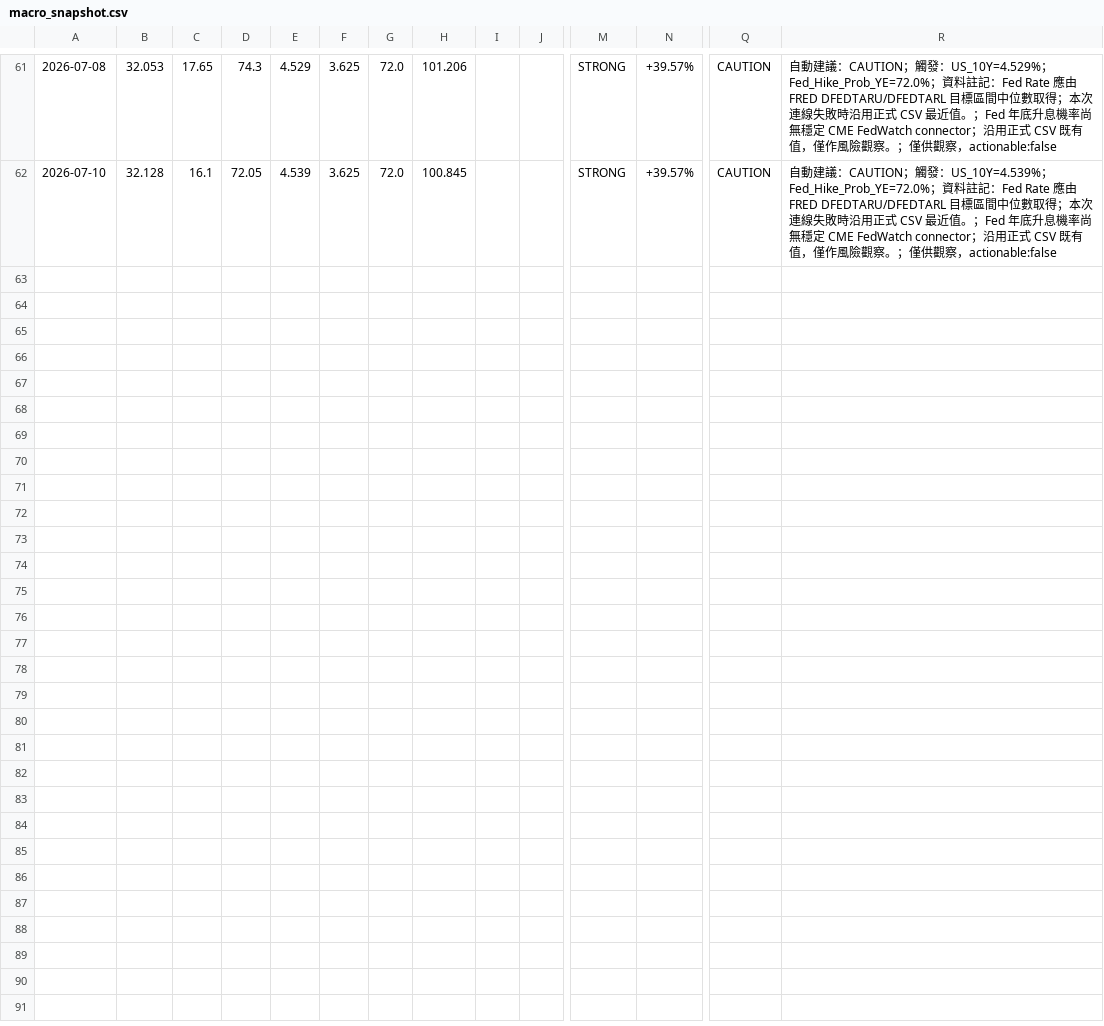
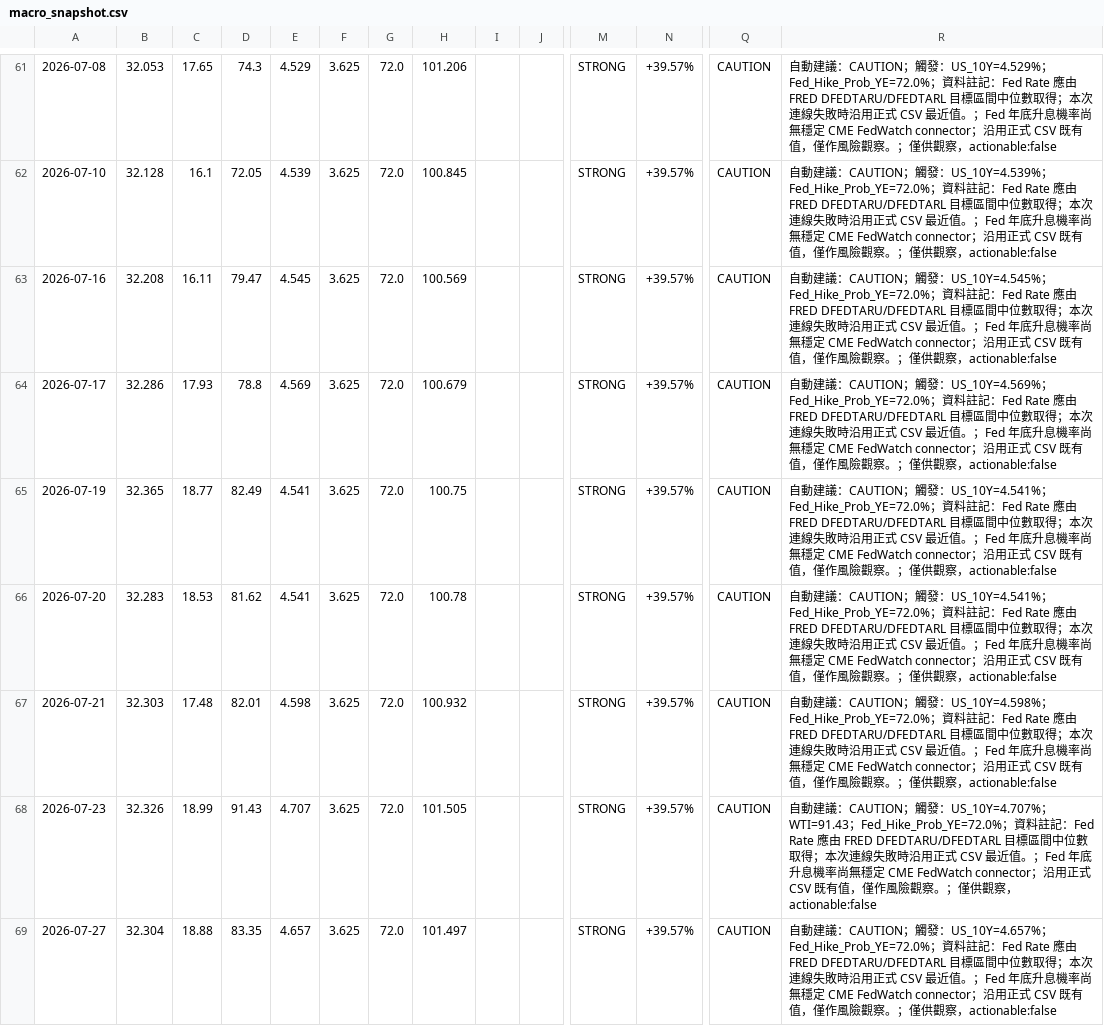
Before and after one commit to carolwang158851-code/2317-FOXCONN, a CSV file: data/macro_snapshot.csv, drawn as a sheet; only a part is shown, gaps mark what is left out; rows hold the shown columns only; the diff names each change by its address in the sheet, - before the commit and + after, or states it on an @@ line.

```diff
--- a/data/macro_snapshot.csv
+++ b/data/macro_snapshot.csv
+row 63: 2026-07-16 | 32.208 | 16.11 | 79.47 | 4.545 | 3.625 | 72.0 | 100.569 |  |  | STRONG | +39.57% | CAUTION | 自動建議：CAUTION；觸發：US_10Y=4.545%；Fed_Hike_Prob_YE=72.0%；資料註記：Fed Rate 應由 FRED DFEDTARU/DFEDTARL 目標區間中位數取得；本次連線失敗時沿用正式 CSV 最近值。；Fed 年底升息機率尚無穩定 CME FedWatch connector；沿用正式 CSV 既有值，僅作風險觀察。；僅供觀察，actionable:false
+row 64: 2026-07-17 | 32.286 | 17.93 | 78.8 | 4.569 | 3.625 | 72.0 | 100.679 |  |  | STRONG | +39.57% | CAUTION | 自動建議：CAUTION；觸發：US_10Y=4.569%；Fed_Hike_Prob_YE=72.0%；資料註記：Fed Rate 應由 FRED DFEDTARU/DFEDTARL 目標區間中位數取得；本次連線失敗時沿用正式 CSV 最近值。；Fed 年底升息機率尚無穩定 CME FedWatch connector；沿用正式 CSV 既有值，僅作風險觀察。；僅供觀察，actionable:false
+row 65: 2026-07-19 | 32.365 | 18.77 | 82.49 | 4.541 | 3.625 | 72.0 | 100.75 |  |  | STRONG | +39.57% | CAUTION | 自動建議：CAUTION；觸發：US_10Y=4.541%；Fed_Hike_Prob_YE=72.0%；資料註記：Fed Rate 應由 FRED DFEDTARU/DFEDTARL 目標區間中位數取得；本次連線失敗時沿用正式 CSV 最近值。；Fed 年底升息機率尚無穩定 CME FedWatch connector；沿用正式 CSV 既有值，僅作風險觀察。；僅供觀察，actionable:false
+row 66: 2026-07-20 | 32.283 | 18.53 | 81.62 | 4.541 | 3.625 | 72.0 | 100.78 |  |  | STRONG | +39.57% | CAUTION | 自動建議：CAUTION；觸發：US_10Y=4.541%；Fed_Hike_Prob_YE=72.0%；資料註記：Fed Rate 應由 FRED DFEDTARU/DFEDTARL 目標區間中位數取得；本次連線失敗時沿用正式 CSV 最近值。；Fed 年底升息機率尚無穩定 CME FedWatch connector；沿用正式 CSV 既有值，僅作風險觀察。；僅供觀察，actionable:false
+row 67: 2026-07-21 | 32.303 | 17.48 | 82.01 | 4.598 | 3.625 | 72.0 | 100.932 |  |  | STRONG | +39.57% | CAUTION | 自動建議：CAUTION；觸發：US_10Y=4.598%；Fed_Hike_Prob_YE=72.0%；資料註記：Fed Rate 應由 FRED DFEDTARU/DFEDTARL 目標區間中位數取得；本次連線失敗時沿用正式 CSV 最近值。；Fed 年底升息機率尚無穩定 CME FedWatch connector；沿用正式 CSV 既有值，僅作風險觀察。；僅供觀察，actionable:false
+row 68: 2026-07-23 | 32.326 | 18.99 | 91.43 | 4.707 | 3.625 | 72.0 | 101.505 |  |  | STRONG | +39.57% | CAUTION | 自動建議：CAUTION；觸發：US_10Y=4.707%；WTI=91.43；Fed_Hike_Prob_YE=72.0%；資料註記：Fed Rate 應由 FRED DFEDTARU/DFEDTARL 目標區間中位數取得；本次連線失敗時沿用正式 CSV 最近值。；Fed 年底升息機率尚無穩定 CME FedWatch connector；沿用正式 CSV 既有值，僅作風險觀察。；僅供觀察，actionable:false
+row 69: 2026-07-27 | 32.304 | 18.88 | 83.35 | 4.657 | 3.625 | 72.0 | 101.497 |  |  | STRONG | +39.57% | CAUTION | 自動建議：CAUTION；觸發：US_10Y=4.657%；Fed_Hike_Prob_YE=72.0%；資料註記：Fed Rate 應由 FRED DFEDTARU/DFEDTARL 目標區間中位數取得；本次連線失敗時沿用正式 CSV 最近值。；Fed 年底升息機率尚無穩定 CME FedWatch connector；沿用正式 CSV 既有值，僅作風險觀察。；僅供觀察，actionable:false
```
Also changed, not shown: data/2317_daily_price.csv, data/fx_trend_observations.csv, 28 other files.
